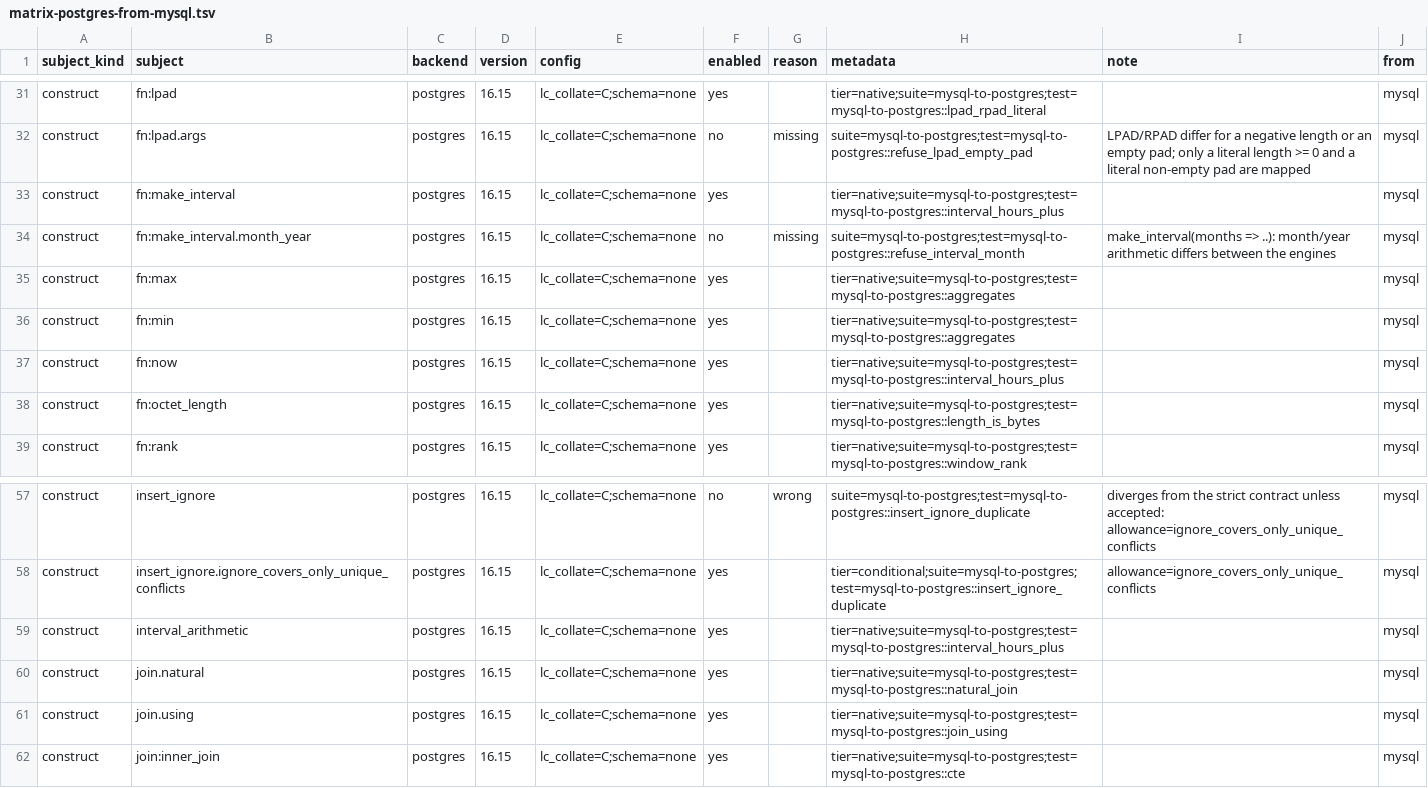
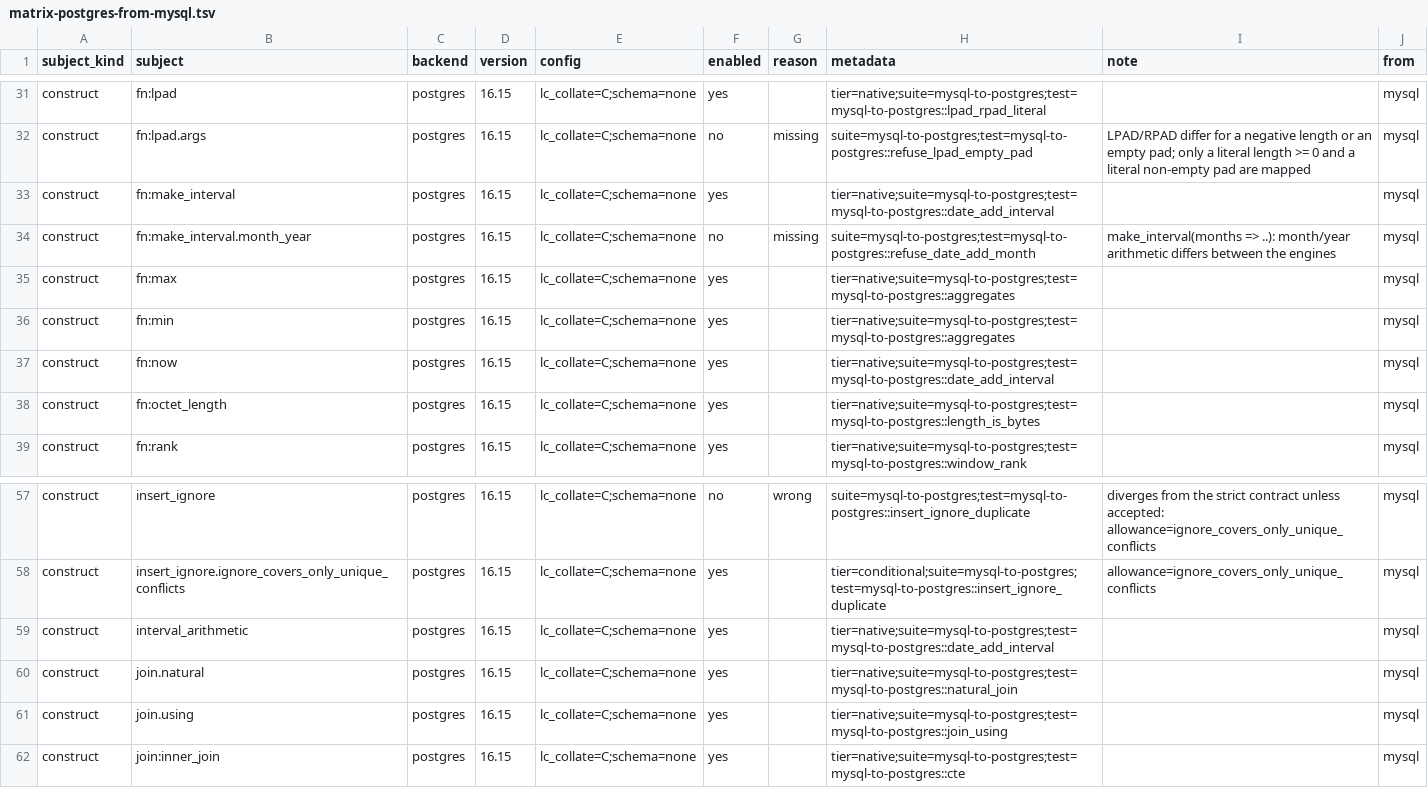
Before and after one commit to ThinkersJournal/unisql, a TSV file: crates/unisql-dialect-postgres/matrix-postgres-from-mysql.tsv, drawn as a sheet; only a part is shown, gaps mark what is left out.

```diff
--- a/crates/unisql-dialect-postgres/matrix-postgres-from-mysql.tsv
+++ b/crates/unisql-dialect-postgres/matrix-postgres-from-mysql.tsv
@@ -32,7 +32,7 @@ construct	fn:lpad	postgres	16.15	lc_collate=C;schema=none	yes		tier=native;suite
 construct	fn:lpad.args	postgres	16.15	lc_collate=C;schema=none	no	missing	suite=mysql-to-postgres;test=mysql-to-postgres::refuse_lpad_empty_pad	LPAD/RPAD differ for a negative length or an empty pad; only a literal length >= 0 and a literal non-empty pad are mapped	mysql
-construct	fn:make_interval	postgres	16.15	lc_collate=C;schema=none	yes		tier=native;suite=mysql-to-postgres;test=mysql-to-postgres::interval_hours_plus		mysql
-construct	fn:make_interval.month_year	postgres	16.15	lc_collate=C;schema=none	no	missing	suite=mysql-to-postgres;test=mysql-to-postgres::refuse_interval_month	make_interval(months => ..): month/year arithmetic differs between the engines	mysql
+construct	fn:make_interval	postgres	16.15	lc_collate=C;schema=none	yes		tier=native;suite=mysql-to-postgres;test=mysql-to-postgres::date_add_interval		mysql
+construct	fn:make_interval.month_year	postgres	16.15	lc_collate=C;schema=none	no	missing	suite=mysql-to-postgres;test=mysql-to-postgres::refuse_date_add_month	make_interval(months => ..): month/year arithmetic differs between the engines	mysql
 construct	fn:max	postgres	16.15	lc_collate=C;schema=none	yes		tier=native;suite=mysql-to-postgres;test=mysql-to-postgres::aggregates		mysql
 construct	fn:min	postgres	16.15	lc_collate=C;schema=none	yes		tier=native;suite=mysql-to-postgres;test=mysql-to-postgres::aggregates		mysql
-construct	fn:now	postgres	16.15	lc_collate=C;schema=none	yes		tier=native;suite=mysql-to-postgres;test=mysql-to-postgres::interval_hours_plus		mysql
+construct	fn:now	postgres	16.15	lc_collate=C;schema=none	yes		tier=native;suite=mysql-to-postgres;test=mysql-to-postgres::date_add_interval		mysql
 construct	fn:octet_length	postgres	16.15	lc_collate=C;schema=none	yes		tier=native;suite=mysql-to-postgres;test=mysql-to-postgres::length_is_bytes		mysql
@@ -58,3 +58,3 @@ construct	insert_ignore	postgres	16.15	lc_collate=C;schema=none	no	wrong	suite=m
 construct	insert_ignore.ignore_covers_only_unique_conflicts	postgres	16.15	lc_collate=C;schema=none	yes		tier=conditional;suite=mysql-to-postgres;test=mysql-to-postgres::insert_ignore_duplicate	allowance=ignore_covers_only_unique_conflicts	mysql
-construct	interval_arithmetic	postgres	16.15	lc_collate=C;schema=none	yes		tier=native;suite=mysql-to-postgres;test=mysql-to-postgres::interval_hours_plus		mysql
+construct	interval_arithmetic	postgres	16.15	lc_collate=C;schema=none	yes		tier=native;suite=mysql-to-postgres;test=mysql-to-postgres::date_add_interval		mysql
 construct	join.natural	postgres	16.15	lc_collate=C;schema=none	yes		tier=native;suite=mysql-to-postgres;test=mysql-to-postgres::natural_join		mysql
```
Also changed, not shown: crates/unisql-dialect-postgres/matrix-postgres-from-mariadb.tsv, crates/unisql-dialect-sqlite/matrix-sqlite-from-mysql.tsv, 12 other files.
